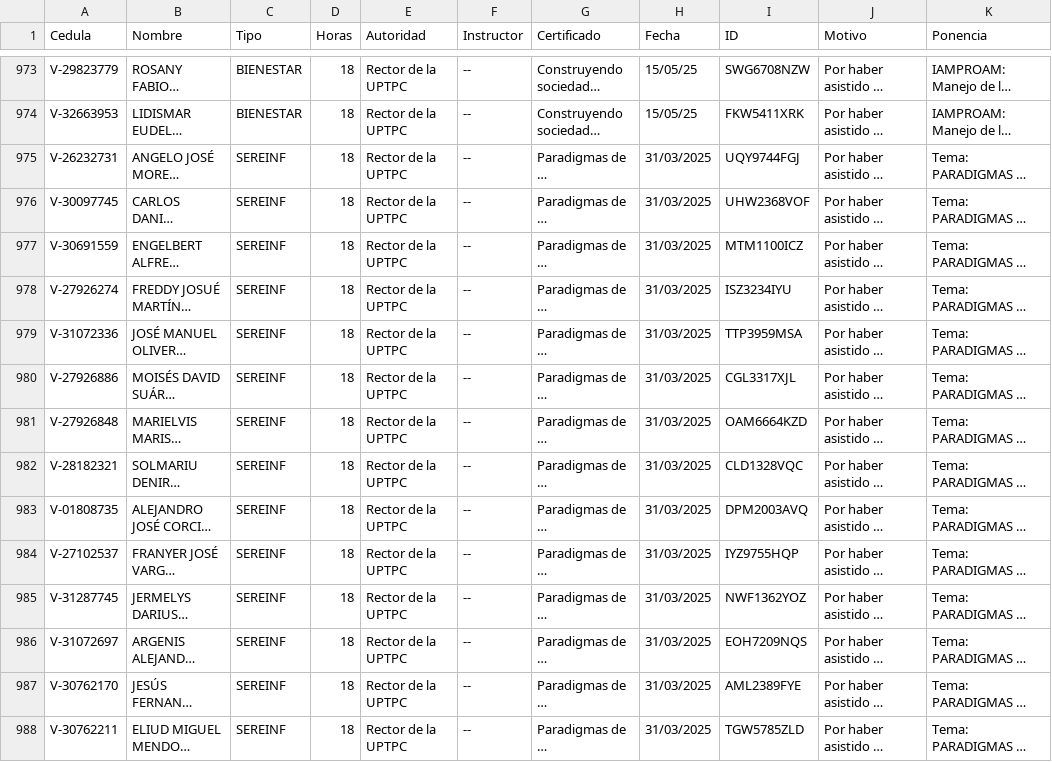
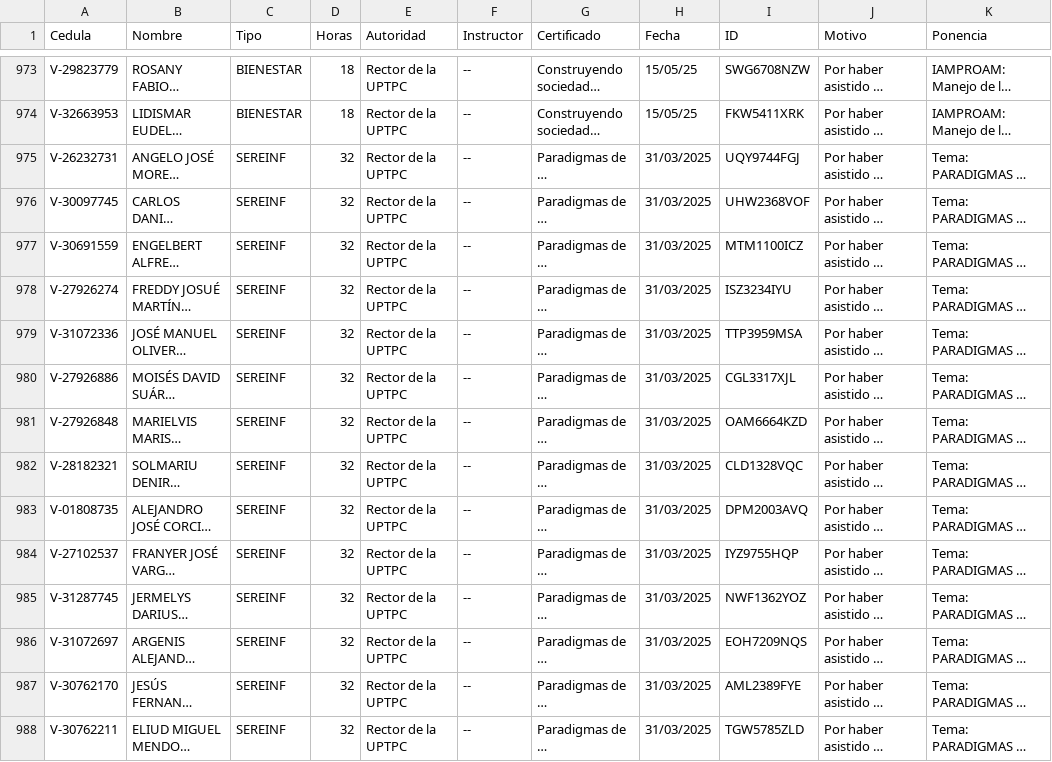
Before and after one commit to jesymca/validador_certificados, a CSV file: ponencias_tecnologicas.csv, drawn as a sheet; only a part is shown, gaps mark what is left out; long unchanged cells end in …; the diff covers the shown part only; the diff names each change by its address in the sheet, - before the commit and + after, or states it on an @@ line.

```diff
--- a/ponencias_tecnologicas.csv
+++ b/ponencias_tecnologicas.csv
-D975:D988 (Horas): 18
+D975:D988 (Horas): 32
```
Also changed, not shown: 78 edited cells elsewhere in this file, 1 other file.
